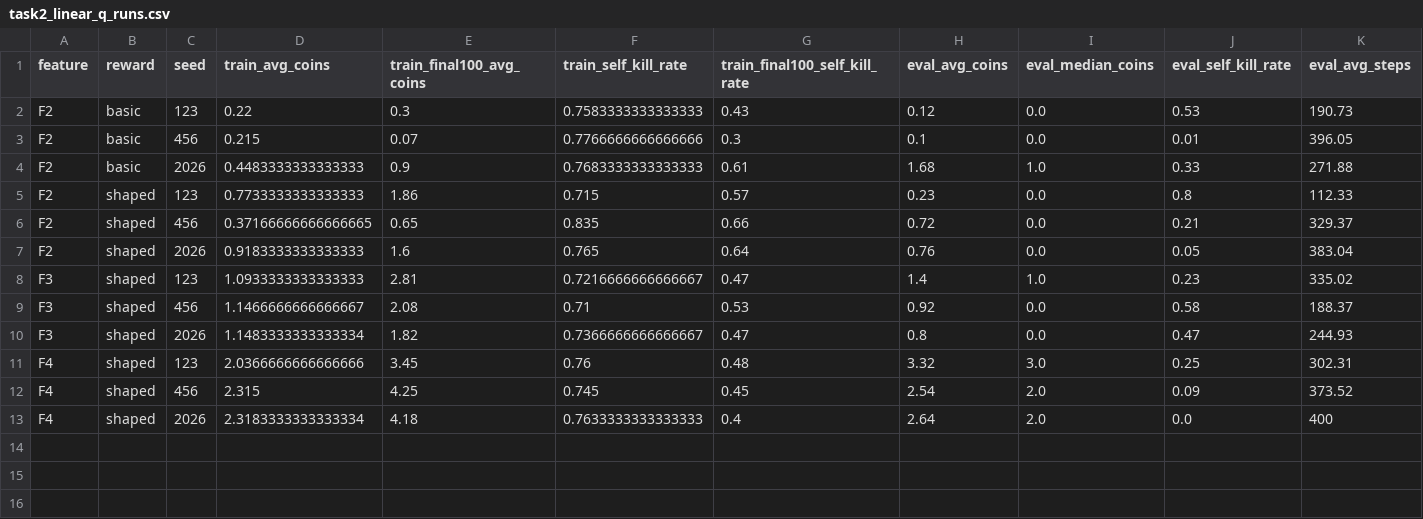
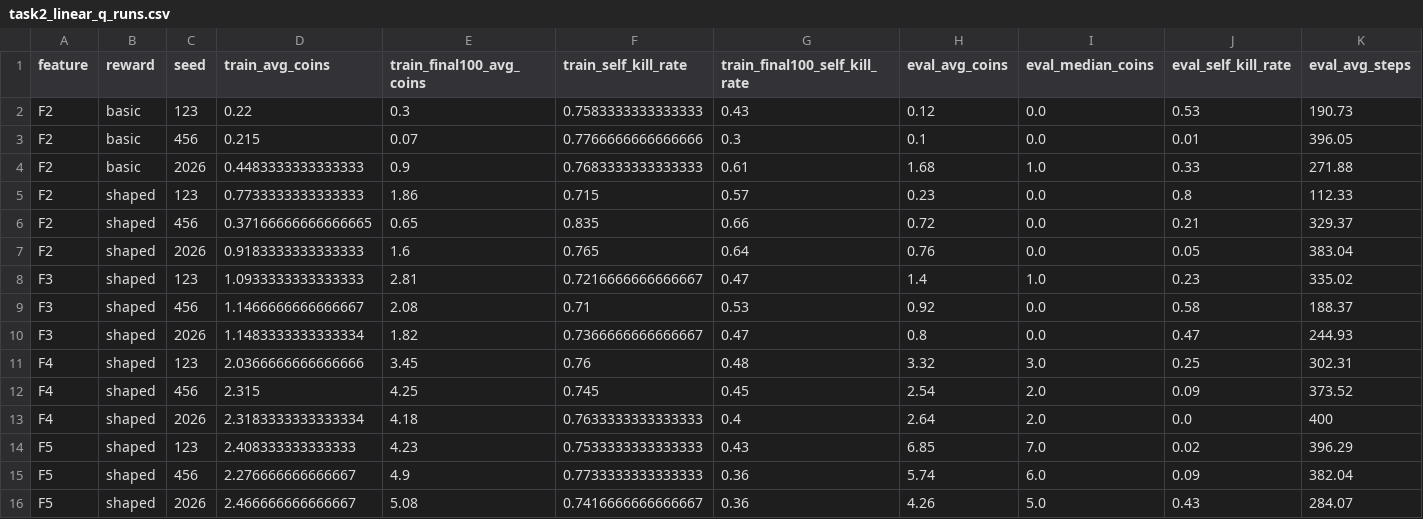
Before and after one commit to sy-grace/mle-bomberman-rl, a CSV file: docs/experiments/task2_linear_q_runs.csv, drawn as a sheet; only a part is shown; rows hold the shown columns only; the diff names each change by its address in the sheet, - before the commit and + after, or states it on an @@ line.

```diff
--- a/docs/experiments/task2_linear_q_runs.csv
+++ b/docs/experiments/task2_linear_q_runs.csv
+row 14: F5 | shaped | 123 | 2.408333333333333 | 4.23 | 0.7533333333333333 | 0.43 | 6.85 | 7.0 | 0.02 | 396.29
+row 15: F5 | shaped | 456 | 2.276666666666667 | 4.9 | 0.7733333333333333 | 0.36 | 5.74 | 6.0 | 0.09 | 382.04
+row 16: F5 | shaped | 2026 | 2.466666666666667 | 5.08 | 0.7416666666666667 | 0.36 | 4.26 | 5.0 | 0.43 | 284.07
```
Also changed, not shown: docs/experiments/task2_linear_q_summary.csv, 3 other files.
